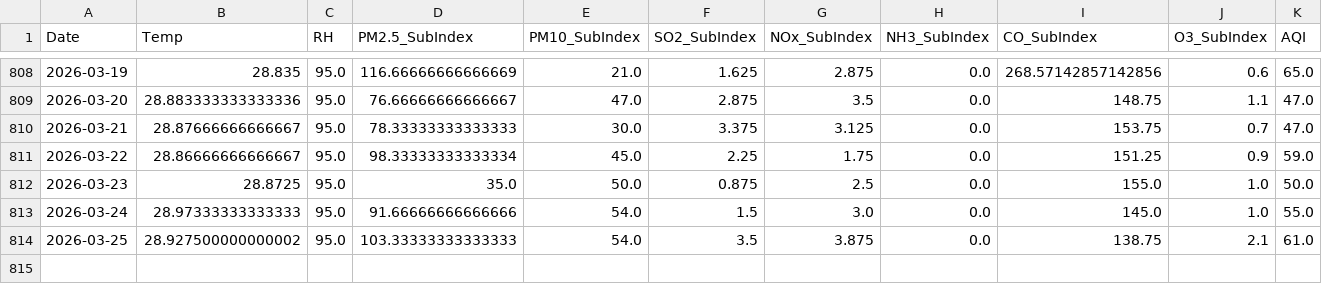
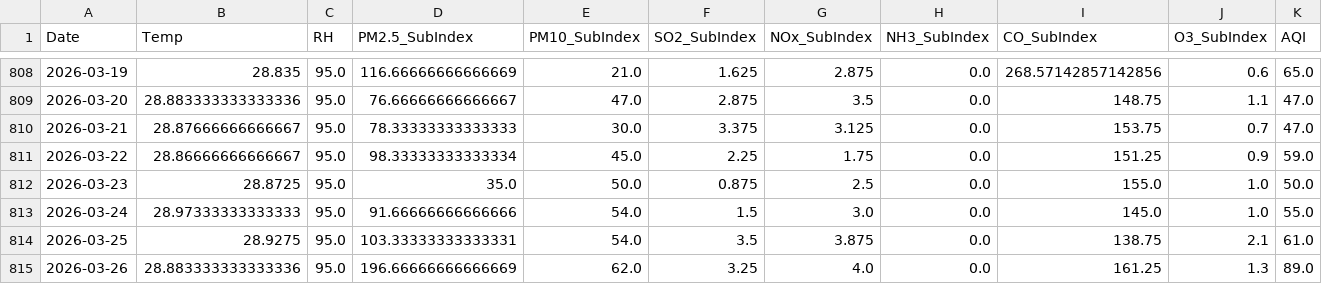
Before and after one commit to pavan3767/Project-AQI, a CSV file: Cleaned AQI Bulk data (26th Jan).csv, drawn as a sheet; only a part is shown, gaps mark what is left out; rows hold the shown columns only; the diff names each change by its address in the sheet, - before the commit and + after, or states it on an @@ line.

```diff
--- a/Cleaned AQI Bulk data (26th Jan).csv
+++ b/Cleaned AQI Bulk data (26th Jan).csv
-B814 (Temp): 28.927500000000002
+B814 (Temp): 28.9275
-D814 (PM2.5_SubIndex): 103.33333333333333
+D814 (PM2.5_SubIndex): 103.33333333333331
+row 815: 2026-03-26 | 28.883333333333336 | 95.0 | 196.66666666666669 | 62.0 | 3.25 | 4.0 | 0.0 | 161.25 | 1.3 | 89.0
```
Also changed, not shown: drift_log.csv, forecast_history.csv, 2 other files.
